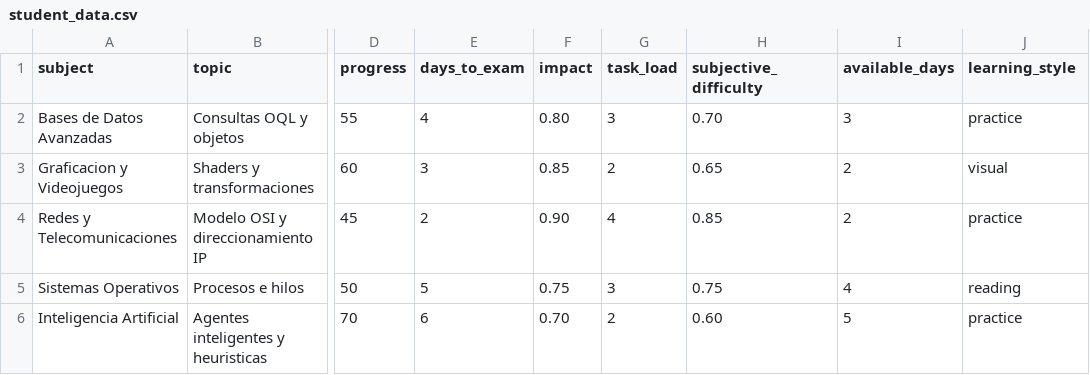
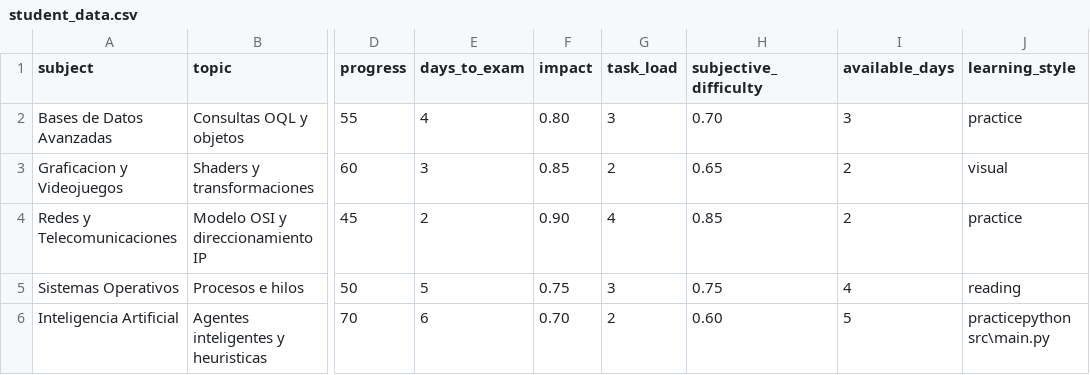
Before and after one commit to xJosegamerx47/StudyHelperAI, a CSV file: data/student_data.csv, drawn as a sheet; only a part is shown, gaps mark what is left out; the diff names each change by its address in the sheet, - before the commit and + after, or states it on an @@ line.

```diff
--- a/data/student_data.csv
+++ b/data/student_data.csv
-J6 (learning_style): practice
+J6 (learning_style): practicepython src\main.py
```
Also changed, not shown: 1 other file.
